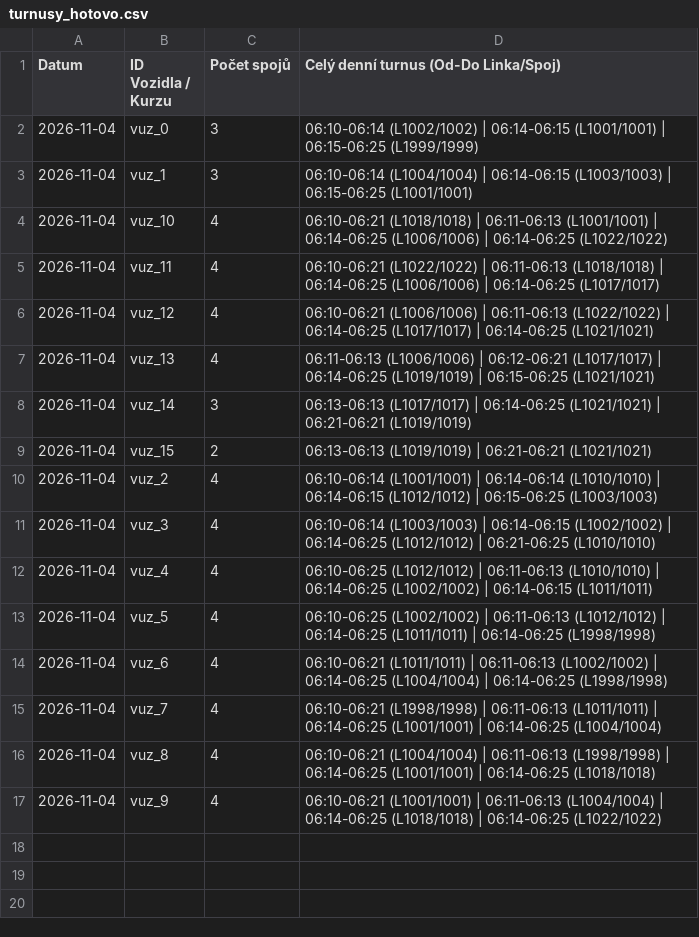
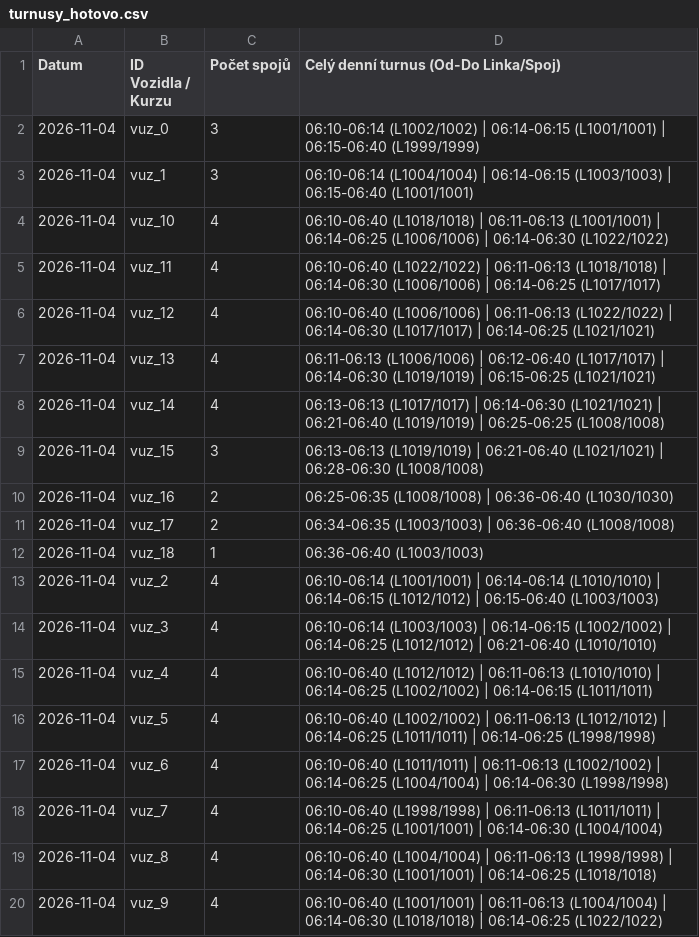
Before and after one commit to tinda245/odis-turnusy, a CSV file: turnusy_hotovo.csv, drawn as a sheet.

Commit message:
Aktualizace turnusů (06:40:44)

```diff
--- a/turnusy_hotovo.csv
+++ b/turnusy_hotovo.csv
@@ -1,17 +1,20 @@
 Datum;ID Vozidla / Kurzu;Počet spojů;Celý denní turnus (Od-Do Linka/Spoj)
-2026-11-04;vuz_0;3;06:10-06:14 (L1002/1002) | 06:14-06:15 (L1001/1001) | 06:15-06:25 (L1999/1999)
-2026-11-04;vuz_1;3;06:10-06:14 (L1004/1004) | 06:14-06:15 (L1003/1003) | 06:15-06:25 (L1001/1001)
-2026-11-04;vuz_10;4;06:10-06:21 (L1018/1018) | 06:11-06:13 (L1001/1001) | 06:14-06:25 (L1006/1006) | 06:14-06:25 (L1022/1022)
-2026-11-04;vuz_11;4;06:10-06:21 (L1022/1022) | 06:11-06:13 (L1018/1018) | 06:14-06:25 (L1006/1006) | 06:14-06:25 (L1017/1017)
-2026-11-04;vuz_12;4;06:10-06:21 (L1006/1006) | 06:11-06:13 (L1022/1022) | 06:14-06:25 (L1017/1017) | 06:14-06:25 (L1021/1021)
-2026-11-04;vuz_13;4;06:11-06:13 (L1006/1006) | 06:12-06:21 (L1017/1017) | 06:14-06:25 (L1019/1019) | 06:15-06:25 (L1021/1021)
-2026-11-04;vuz_14;3;06:13-06:13 (L1017/1017) | 06:14-06:25 (L1021/1021) | 06:21-06:21 (L1019/1019)
-2026-11-04;vuz_15;2;06:13-06:13 (L1019/1019) | 06:21-06:21 (L1021/1021)
-2026-11-04;vuz_2;4;06:10-06:14 (L1001/1001) | 06:14-06:14 (L1010/1010) | 06:14-06:15 (L1012/1012) | 06:15-06:25 (L1003/1003)
-2026-11-04;vuz_3;4;06:10-06:14 (L1003/1003) | 06:14-06:15 (L1002/1002) | 06:14-06:25 (L1012/1012) | 06:21-06:25 (L1010/1010)
-2026-11-04;vuz_4;4;06:10-06:25 (L1012/1012) | 06:11-06:13 (L1010/1010) | 06:14-06:25 (L1002/1002) | 06:14-06:15 (L1011/1011)
-2026-11-04;vuz_5;4;06:10-06:25 (L1002/1002) | 06:11-06:13 (L1012/1012) | 06:14-06:25 (L1011/1011) | 06:14-06:25 (L1998/1998)
-2026-11-04;vuz_6;4;06:10-06:21 (L1011/1011) | 06:11-06:13 (L1002/1002) | 06:14-06:25 (L1004/1004) | 06:14-06:25 (L1998/1998)
-2026-11-04;vuz_7;4;06:10-06:21 (L1998/1998) | 06:11-06:13 (L1011/1011) | 06:14-06:25 (L1001/1001) | 06:14-06:25 (L1004/1004)
-2026-11-04;vuz_8;4;06:10-06:21 (L1004/1004) | 06:11-06:13 (L1998/1998) | 06:14-06:25 (L1001/1001) | 06:14-06:25 (L1018/1018)
-2026-11-04;vuz_9;4;06:10-06:21 (L1001/1001) | 06:11-06:13 (L1004/1004) | 06:14-06:25 (L1018/1018) | 06:14-06:25 (L1022/1022)
+2026-11-04;vuz_0;3;06:10-06:14 (L1002/1002) | 06:14-06:15 (L1001/1001) | 06:15-06:40 (L1999/1999)
+2026-11-04;vuz_1;3;06:10-06:14 (L1004/1004) | 06:14-06:15 (L1003/1003) | 06:15-06:40 (L1001/1001)
+2026-11-04;vuz_10;4;06:10-06:40 (L1018/1018) | 06:11-06:13 (L1001/1001) | 06:14-06:25 (L1006/1006) | 06:14-06:30 (L1022/1022)
+2026-11-04;vuz_11;4;06:10-06:40 (L1022/1022) | 06:11-06:13 (L1018/1018) | 06:14-06:30 (L1006/1006) | 06:14-06:25 (L1017/1017)
+2026-11-04;vuz_12;4;06:10-06:40 (L1006/1006) | 06:11-06:13 (L1022/1022) | 06:14-06:30 (L1017/1017) | 06:14-06:25 (L1021/1021)
+2026-11-04;vuz_13;4;06:11-06:13 (L1006/1006) | 06:12-06:40 (L1017/1017) | 06:14-06:30 (L1019/1019) | 06:15-06:25 (L1021/1021)
+2026-11-04;vuz_14;4;06:13-06:13 (L1017/1017) | 06:14-06:30 (L1021/1021) | 06:21-06:40 (L1019/1019) | 06:25-06:25 (L1008/1008)
+2026-11-04;vuz_15;3;06:13-06:13 (L1019/1019) | 06:21-06:40 (L1021/1021) | 06:28-06:30 (L1008/1008)
+2026-11-04;vuz_16;2;06:25-06:35 (L1008/1008) | 06:36-06:40 (L1030/1030)
+2026-11-04;vuz_17;2;06:34-06:35 (L1003/1003) | 06:36-06:40 (L1008/1008)
+2026-11-04;vuz_18;1;06:36-06:40 (L1003/1003)
+2026-11-04;vuz_2;4;06:10-06:14 (L1001/1001) | 06:14-06:14 (L1010/1010) | 06:14-06:15 (L1012/1012) | 06:15-06:40 (L1003/1003)
+2026-11-04;vuz_3;4;06:10-06:14 (L1003/1003) | 06:14-06:15 (L1002/1002) | 06:14-06:25 (L1012/1012) | 06:21-06:40 (L1010/1010)
+2026-11-04;vuz_4;4;06:10-06:40 (L1012/1012) | 06:11-06:13 (L1010/1010) | 06:14-06:25 (L1002/1002) | 06:14-06:15 (L1011/1011)
+2026-11-04;vuz_5;4;06:10-06:40 (L1002/1002) | 06:11-06:13 (L1012/1012) | 06:14-06:25 (L1011/1011) | 06:14-06:25 (L1998/1998)
+2026-11-04;vuz_6;4;06:10-06:40 (L1011/1011) | 06:11-06:13 (L1002/1002) | 06:14-06:25 (L1004/1004) | 06:14-06:30 (L1998/1998)
+2026-11-04;vuz_7;4;06:10-06:40 (L1998/1998) | 06:11-06:13 (L1011/1011) | 06:14-06:25 (L1001/1001) | 06:14-06:30 (L1004/1004)
+2026-11-04;vuz_8;4;06:10-06:40 (L1004/1004) | 06:11-06:13 (L1998/1998) | 06:14-06:30 (L1001/1001) | 06:14-06:25 (L1018/1018)
+2026-11-04;vuz_9;4;06:10-06:40 (L1001/1001) | 06:11-06:13 (L1004/1004) | 06:14-06:30 (L1018/1018) | 06:14-06:25 (L1022/1022)
```
Also changed, not shown: 1 other file.
